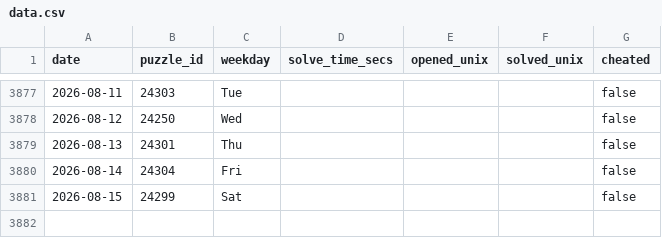
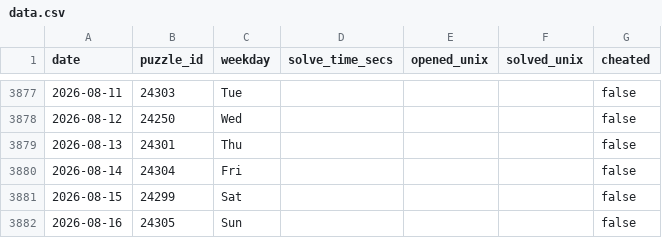
Before and after one commit to samleitermann/NYTCrosswordScraper, a CSV file: data.csv, drawn as a sheet; only a part is shown, gaps mark what is left out; the diff names each change by its address in the sheet, - before the commit and + after, or states it on an @@ line.

```diff
--- a/data.csv
+++ b/data.csv
+row 3882: 2026-08-16 | 24305 | Sun |  |  |  | false
```
Also changed, not shown: 2 other files.
